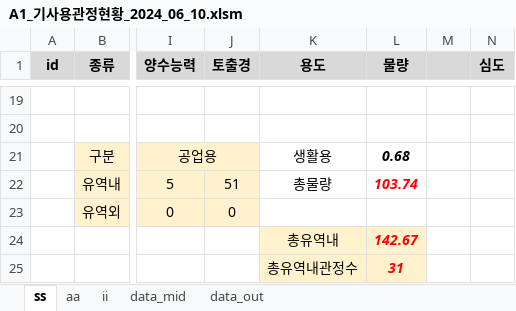
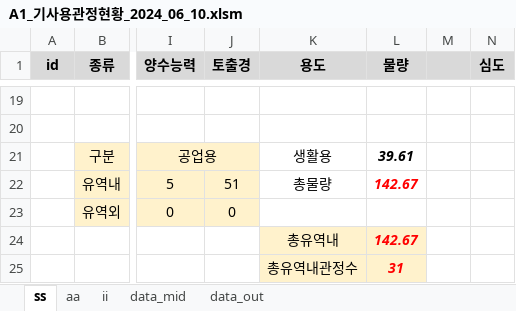
Before and after one commit to ihanseol/02_Excel2, an Excel workbook: 01_Acquifer Pumping Test/03_기사용관정/A1_기사용관정현황_2024_06_10.xlsm, sheet ss, drawn as a sheet; only a part is shown, gaps mark what is left out; values as stored, in another font and other column widths than the file's, no borders; charts and pictures not drawn; the diff names each change by its address in the sheet, - before the commit and + after, or states it on an @@ line.

Commit message:
add

```diff
--- a/01_Acquifer Pumping Test/03_기사용관정/A1_기사용관정현황_2024_06_10.xlsm (sheet ss)
+++ b/01_Acquifer Pumping Test/03_기사용관정/A1_기사용관정현황_2024_06_10.xlsm (sheet ss)
-L21 (물량): 0.68
+L21 (물량): 39.61
-L22 (물량): 103.74
+L22 (물량): 142.67
```
Also changed, not shown: charts or pictures.
